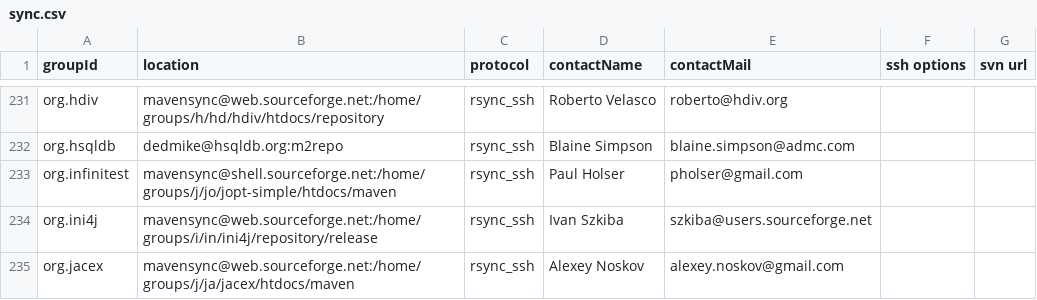
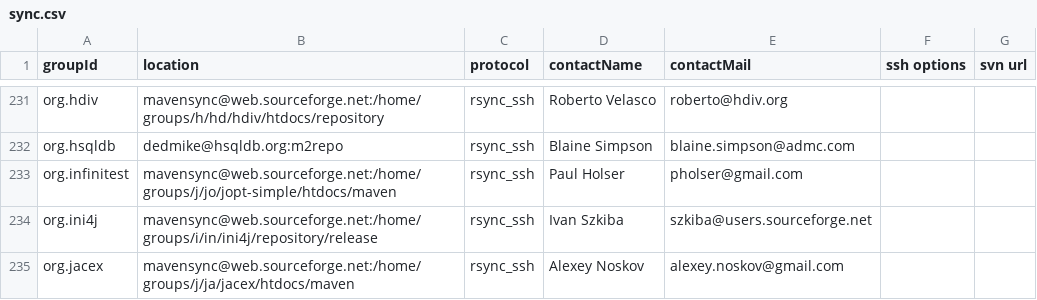
Before and after one commit to apache/maven-repository-tools, a CSV file: src/bin/synchronize/m2-sync/sync.csv, drawn as a sheet; only a part is shown, gaps mark what is left out.

Commit message:
Fix shell.sf.net
git-svn-id: https://svn.apache.org/repos/asf/maven/repository-tools/trunk@793020 13f79535-47bb-0310-9956-ffa450edef68

```diff
--- a/src/bin/synchronize/m2-sync/sync.csv
+++ b/src/bin/synchronize/m2-sync/sync.csv
@@ -232,3 +232,3 @@
 "org.hsqldb","dedmike@hsqldb.org:m2repo","rsync_ssh","Blaine Simpson","blaine.simpson@admc.com",,
-"org.infinitest","mavensync@shell.sourceforge.net:/home/groups/j/jo/jopt-simple/htdocs/maven","rsync_ssh","Paul Holser","pholser@gmail.com",,
+"org.infinitest","mavensync@web.sourceforge.net:/home/groups/j/jo/jopt-simple/htdocs/maven","rsync_ssh","Paul Holser","pholser@gmail.com",,
 "org.ini4j","mavensync@web.sourceforge.net:/home/groups/i/in/ini4j/repository/release","rsync_ssh","Ivan Szkiba","szkiba@users.sourceforge.net",,
```
